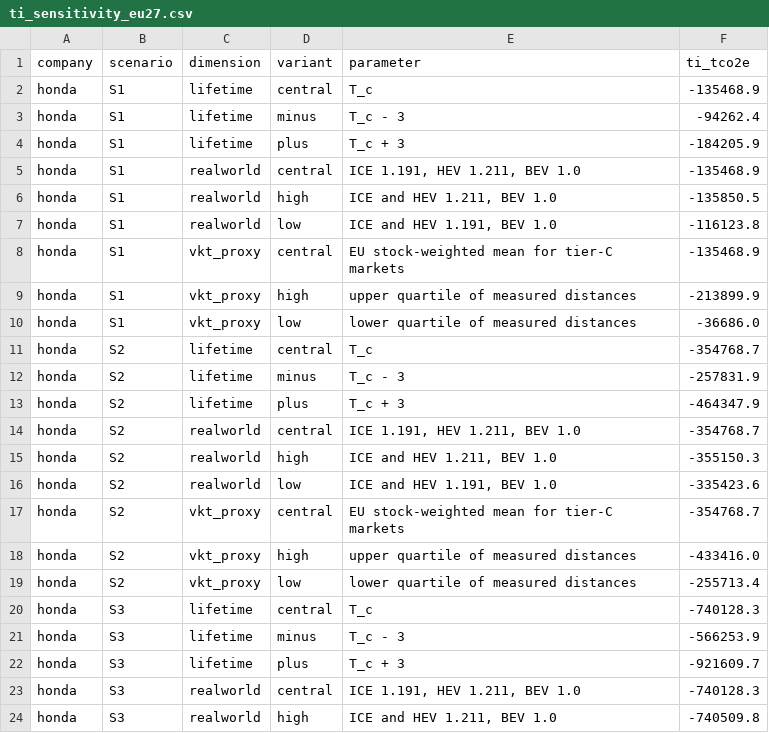
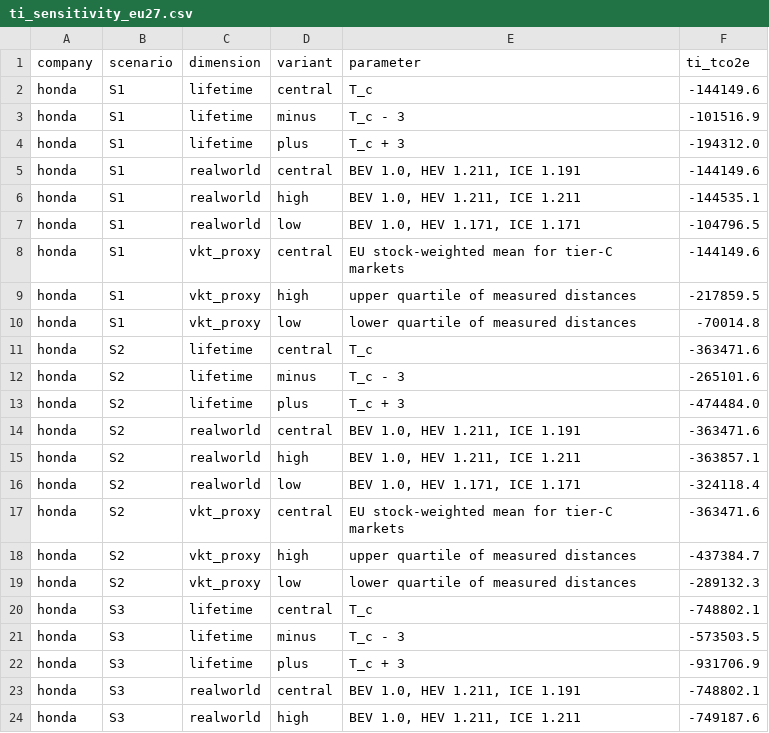
Before and after one commit to PLANiT-Institute/tradeimpact, a CSV file: data/auto/output/ti_sensitivity_eu27.csv, drawn as a sheet; only a part is shown; the diff covers the shown part only.

```diff
--- a/data/auto/output/ti_sensitivity_eu27.csv
+++ b/data/auto/output/ti_sensitivity_eu27.csv
@@ -1,24 +1,24 @@
 company,scenario,dimension,variant,parameter,ti_tco2e
-honda,S1,lifetime,central,T_c,-135468.9
-honda,S1,lifetime,minus,T_c - 3,-94262.4
-honda,S1,lifetime,plus,T_c + 3,-184205.9
-honda,S1,realworld,central,"ICE 1.191, HEV 1.211, BEV 1.0",-135468.9
-honda,S1,realworld,high,"ICE and HEV 1.211, BEV 1.0",-135850.5
-honda,S1,realworld,low,"ICE and HEV 1.191, BEV 1.0",-116123.8
-honda,S1,vkt_proxy,central,EU stock-weighted mean for tier-C markets,-135468.9
-honda,S1,vkt_proxy,high,upper quartile of measured distances,-213899.9
-honda,S1,vkt_proxy,low,lower quartile of measured distances,-36686.0
-honda,S2,lifetime,central,T_c,-354768.7
-honda,S2,lifetime,minus,T_c - 3,-257831.9
-honda,S2,lifetime,plus,T_c + 3,-464347.9
-honda,S2,realworld,central,"ICE 1.191, HEV 1.211, BEV 1.0",-354768.7
-honda,S2,realworld,high,"ICE and HEV 1.211, BEV 1.0",-355150.3
-honda,S2,realworld,low,"ICE and HEV 1.191, BEV 1.0",-335423.6
-honda,S2,vkt_proxy,central,EU stock-weighted mean for tier-C markets,-354768.7
-honda,S2,vkt_proxy,high,upper quartile of measured distances,-433416.0
-honda,S2,vkt_proxy,low,lower quartile of measured distances,-255713.4
-honda,S3,lifetime,central,T_c,-740128.3
-honda,S3,lifetime,minus,T_c - 3,-566253.9
-honda,S3,lifetime,plus,T_c + 3,-921609.7
-honda,S3,realworld,central,"ICE 1.191, HEV 1.211, BEV 1.0",-740128.3
-honda,S3,realworld,high,"ICE and HEV 1.211, BEV 1.0",-740509.8
+honda,S1,lifetime,central,T_c,-144149.6
+honda,S1,lifetime,minus,T_c - 3,-101516.9
+honda,S1,lifetime,plus,T_c + 3,-194312.0
+honda,S1,realworld,central,"BEV 1.0, HEV 1.211, ICE 1.191",-144149.6
+honda,S1,realworld,high,"BEV 1.0, HEV 1.211, ICE 1.211",-144535.1
+honda,S1,realworld,low,"BEV 1.0, HEV 1.171, ICE 1.171",-104796.5
+honda,S1,vkt_proxy,central,EU stock-weighted mean for tier-C markets,-144149.6
+honda,S1,vkt_proxy,high,upper quartile of measured distances,-217859.5
+honda,S1,vkt_proxy,low,lower quartile of measured distances,-70014.8
+honda,S2,lifetime,central,T_c,-363471.6
+honda,S2,lifetime,minus,T_c - 3,-265101.6
+honda,S2,lifetime,plus,T_c + 3,-474484.0
+honda,S2,realworld,central,"BEV 1.0, HEV 1.211, ICE 1.191",-363471.6
+honda,S2,realworld,high,"BEV 1.0, HEV 1.211, ICE 1.211",-363857.1
+honda,S2,realworld,low,"BEV 1.0, HEV 1.171, ICE 1.171",-324118.4
+honda,S2,vkt_proxy,central,EU stock-weighted mean for tier-C markets,-363471.6
+honda,S2,vkt_proxy,high,upper quartile of measured distances,-437384.7
+honda,S2,vkt_proxy,low,lower quartile of measured distances,-289132.3
+honda,S3,lifetime,central,T_c,-748802.1
+honda,S3,lifetime,minus,T_c - 3,-573503.5
+honda,S3,lifetime,plus,T_c + 3,-931706.9
+honda,S3,realworld,central,"BEV 1.0, HEV 1.211, ICE 1.191",-748802.1
+honda,S3,realworld,high,"BEV 1.0, HEV 1.211, ICE 1.211",-749187.6
```
Also changed, not shown: 113 edited cells elsewhere in this file, data/auto/emission_targets/processed/emission_targets_eu27.csv, data/auto/output/destination_parameters_eu27.csv, 21 other files.
